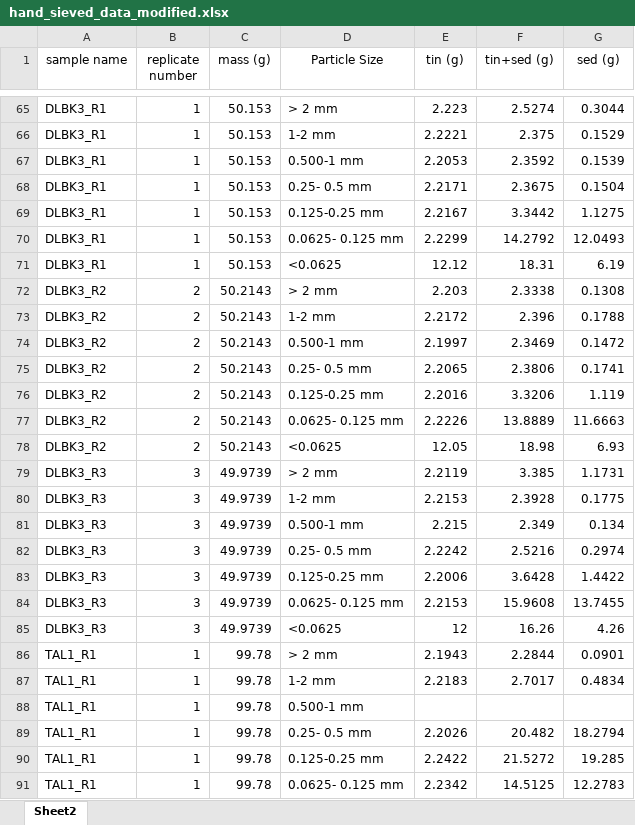
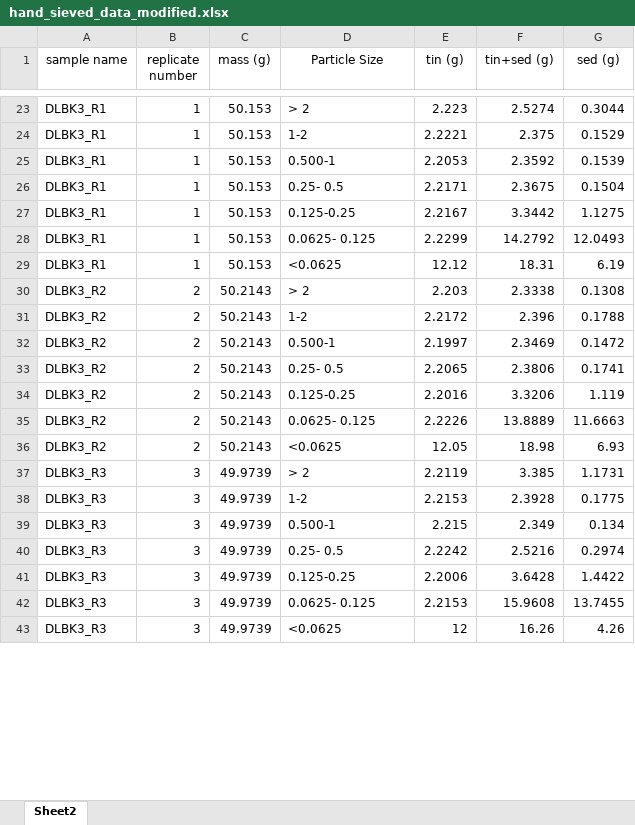
Before and after one commit to ardowney/EDSA_final_project, an Excel workbook: hand_sieved_data_modified.xlsx, sheet Sheet2, drawn as a sheet; only a part is shown, gaps mark what is left out; values as stored, in another font and other column widths than the file's, no borders; removed rows and columns are numbered as before the commit, all else as after; the diff covers the shown part only; the diff names each change by its address in the sheet, - before the commit and + after, or states it on an @@ line.

```diff
--- a/hand_sieved_data_modified.xlsx (sheet Sheet2)
+++ b/hand_sieved_data_modified.xlsx (sheet Sheet2)
-D23 (Particle Size): > 2 mm
+D23 (Particle Size): > 2
-D24 (Particle Size): 1-2 mm
+D24 (Particle Size): 1-2
-D25 (Particle Size): 0.500-1 mm
+D25 (Particle Size): 0.500-1
-D26 (Particle Size): 0.25- 0.5 mm
+D26 (Particle Size): 0.25- 0.5
-D27 (Particle Size): 0.125-0.25 mm
+D27 (Particle Size): 0.125-0.25
-D28 (Particle Size): 0.0625- 0.125 mm
+D28 (Particle Size): 0.0625- 0.125
-D30 (Particle Size): > 2 mm
+D30 (Particle Size): > 2
-D31 (Particle Size): 1-2 mm
+D31 (Particle Size): 1-2
-D32 (Particle Size): 0.500-1 mm
+D32 (Particle Size): 0.500-1
-D33 (Particle Size): 0.25- 0.5 mm
+D33 (Particle Size): 0.25- 0.5
-D34 (Particle Size): 0.125-0.25 mm
+D34 (Particle Size): 0.125-0.25
-D35 (Particle Size): 0.0625- 0.125 mm
+D35 (Particle Size): 0.0625- 0.125
-D37 (Particle Size): > 2 mm
+D37 (Particle Size): > 2
-D38 (Particle Size): 1-2 mm
+D38 (Particle Size): 1-2
-D39 (Particle Size): 0.500-1 mm
+D39 (Particle Size): 0.500-1
-D40 (Particle Size): 0.25- 0.5 mm
+D40 (Particle Size): 0.25- 0.5
-D41 (Particle Size): 0.125-0.25 mm
+D41 (Particle Size): 0.125-0.25
-D42 (Particle Size): 0.0625- 0.125 mm
+D42 (Particle Size): 0.0625- 0.125
-row 86: TAL1_R1 | 1 | 99.78 | > 2 mm | 2.1943 | 2.2844 | 0.0901
-row 87: TAL1_R1 | 1 | 99.78 | 1-2 mm | 2.2183 | 2.7017 | 0.4834
-row 88: TAL1_R1 | 1 | 99.78 | 0.500-1 mm
-row 89: TAL1_R1 | 1 | 99.78 | 0.25- 0.5 mm | 2.2026 | 20.482 | 18.2794
-row 90: TAL1_R1 | 1 | 99.78 | 0.125-0.25 mm | 2.2422 | 21.5272 | 19.285
-row 91: TAL1_R1 | 1 | 99.78 | 0.0625- 0.125 mm | 2.2342 | 14.5125 | 12.2783
```
Also changed, not shown: 79 added rows, 68 removed rows and 70 edited cells elsewhere in this sheet, formulas that keep their value, hand_sieved_data.xlsx, 2 other files.
